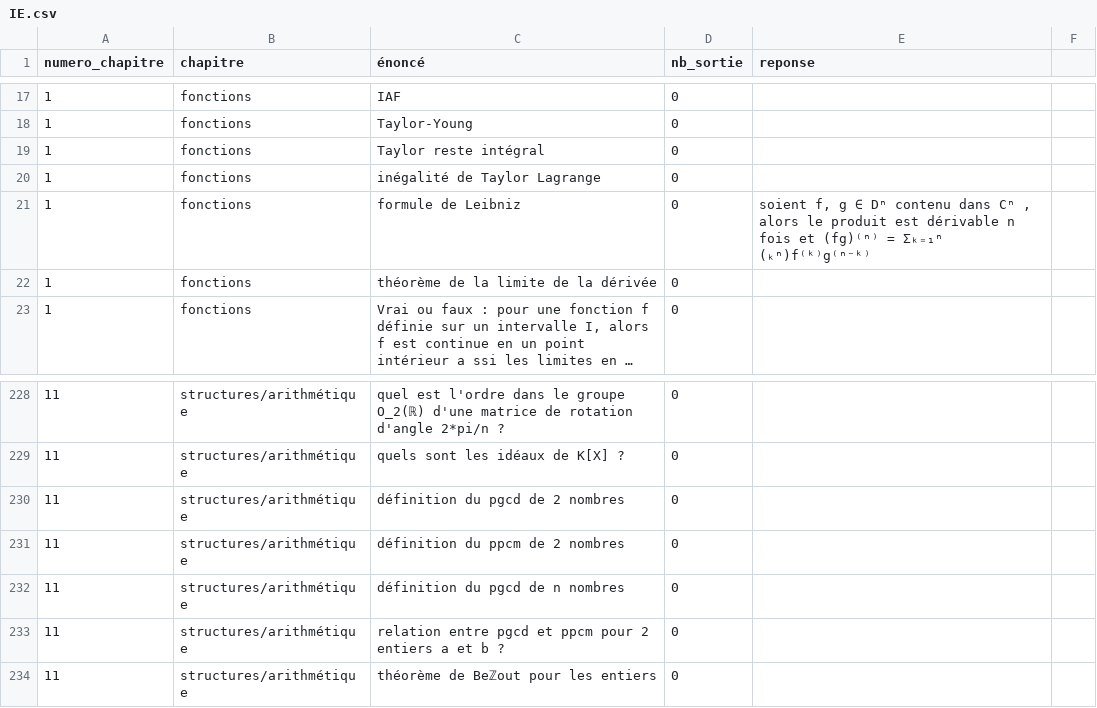
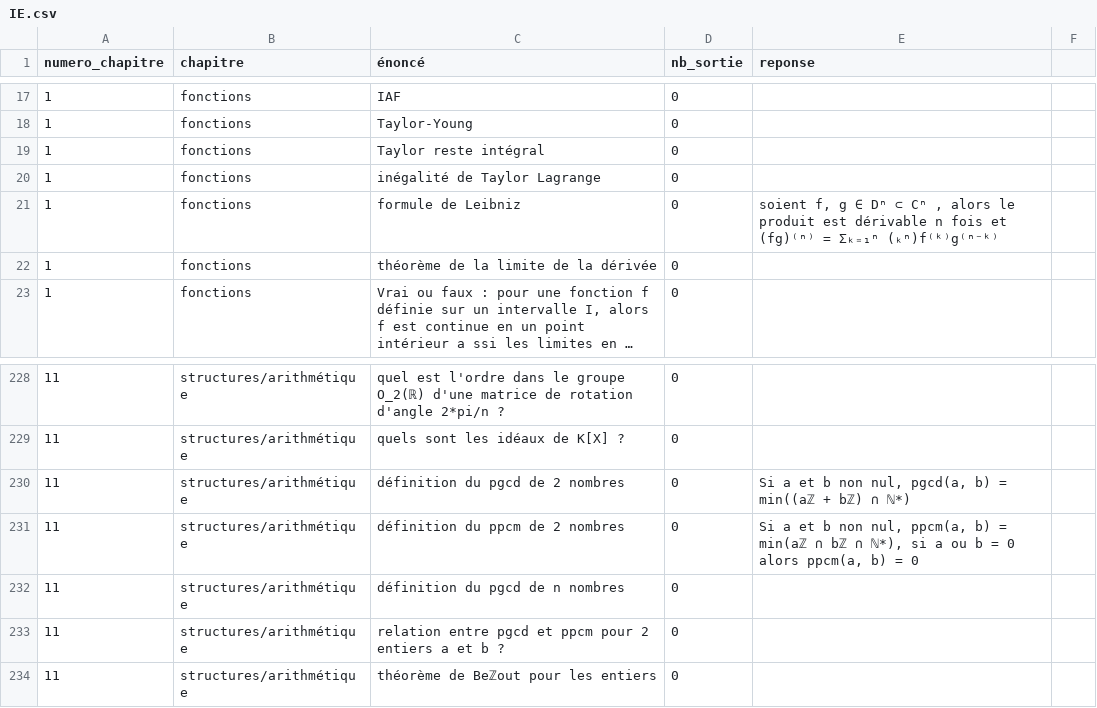
Before and after one commit to LCDG-tim-collab/question_math_mpi, a CSV file: IE.csv, drawn as a sheet; only a part is shown, gaps mark what is left out; long unchanged cells end in ….

Commit message:
changement nom chap

```diff
--- a/IE.csv
+++ b/IE.csv
@@ -20,3 +20,3 @@ numero_chapitre;chapitre;énoncé;nb_sortie;reponse;
 1;fonctions;inégalité de Taylor Lagrange;0;;
-1;fonctions;formule de Leibniz;0; soient f, g ∈ Dⁿ contenu dans Cⁿ , alors le produit est dérivable n fois et (fg)⁽ⁿ⁾ = Σₖ₌₁ⁿ (ₖⁿ)f⁽ᵏ⁾g⁽ⁿ⁻ᵏ⁾ ;
+1;fonctions;formule de Leibniz;0; soient f, g ∈ Dⁿ ⊂ Cⁿ , alors le produit est dérivable n fois et (fg)⁽ⁿ⁾ = Σₖ₌₁ⁿ (ₖⁿ)f⁽ᵏ⁾g⁽ⁿ⁻ᵏ⁾ ;
 1;fonctions;théorème de la limite de la dérivée;0;;
@@ -229,4 +229,4 @@ numero_chapitre;chapitre;énoncé;nb_sortie;reponse;
 11;structures/arithmétique;quels sont les idéaux de K[X] ?;0;;
-11;structures/arithmétique;définition du pgcd de 2 nombres;0;;
-11;structures/arithmétique;définition du ppcm de 2 nombres;0;;
+11;structures/arithmétique;définition du pgcd de 2 nombres;0;Si a et b non nul, pgcd(a, b) = min((aℤ + bℤ) ∩ ℕ*);
+11;structures/arithmétique;définition du ppcm de 2 nombres;0;Si a et b non nul, ppcm(a, b) = min(aℤ ∩ bℤ ∩ ℕ*), si a ou b = 0 alors ppcm(a, b) = 0;
 11;structures/arithmétique;définition du pgcd de n nombres;0;;
```
